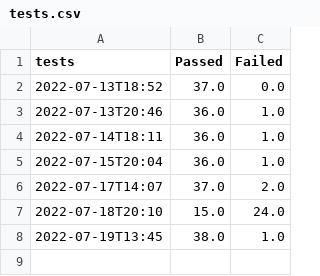
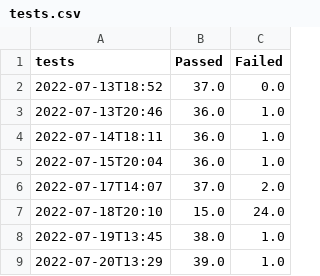
Before and after one commit to sjzeil/code-grader, a CSV file: tests.csv, drawn as a sheet; the diff names each change by its address in the sheet, - before the commit and + after, or states it on an @@ line.

```diff
--- a/tests.csv
+++ b/tests.csv
+row 9: 2022-07-20T13:29 | 39.0 | 1.0
```
Also changed, not shown: spotbugs.csv, 28 other files.
